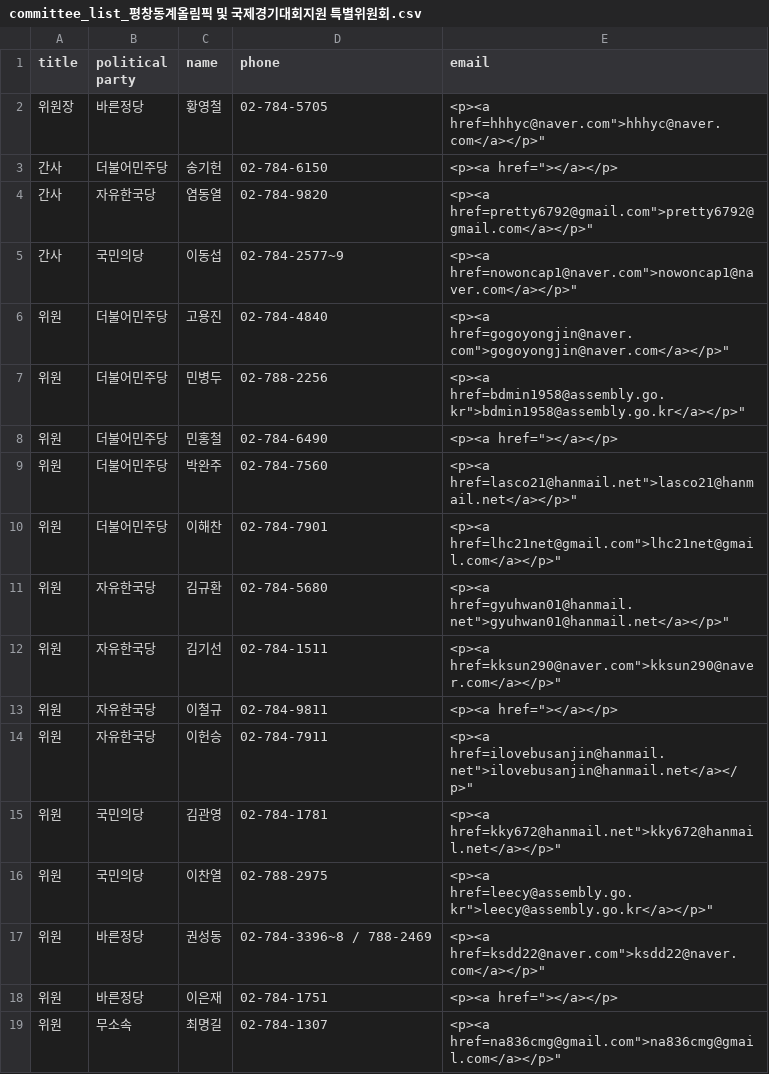
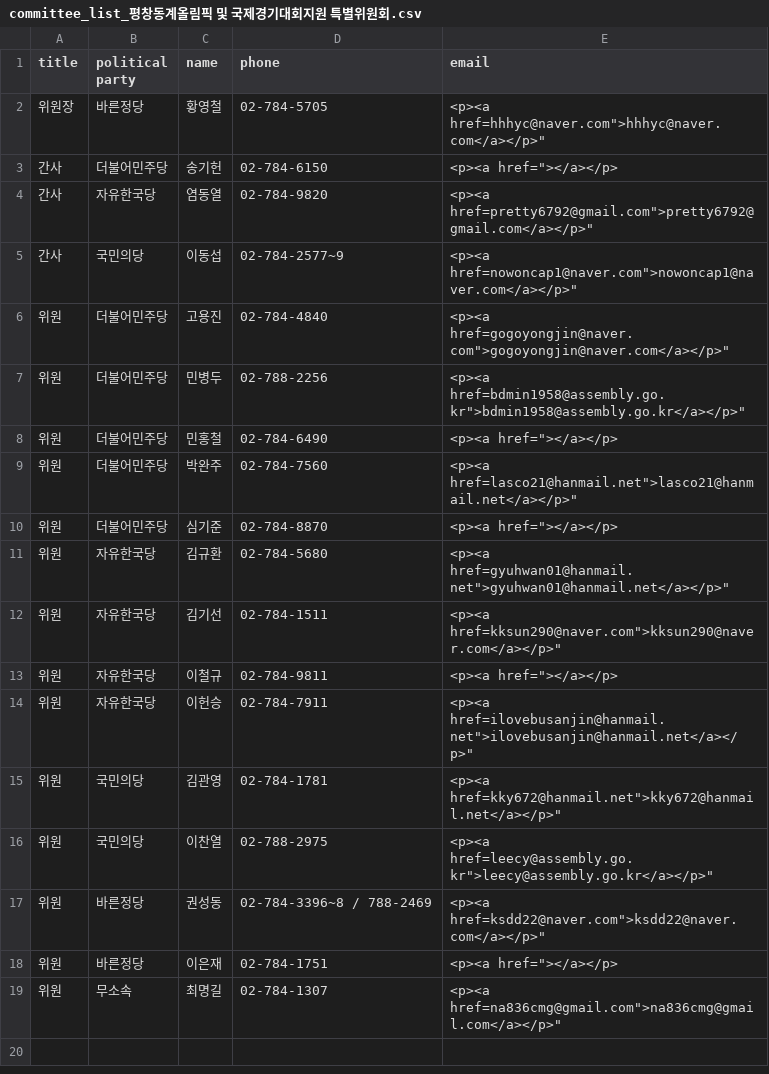
Before and after one commit to teampopong/data-assembly, a CSV file: committees/committee_list_평창동계올림픽 및 국제경기대회지원 특별위원회.csv, drawn as a sheet.

```diff
--- a/committees/committee_list_평창동계올림픽 및 국제경기대회지원 특별위원회.csv
+++ b/committees/committee_list_평창동계올림픽 및 국제경기대회지원 특별위원회.csv
@@ -9,3 +9,3 @@
 "위원","더불어민주당","박완주","02-784-7560","<p><a href="lasco21@hanmail.net">lasco21@hanmail.net</a></p>"
-"위원","더불어민주당","이해찬","02-784-7901","<p><a href="lhc21net@gmail.com">lhc21net@gmail.com</a></p>"
+"위원","더불어민주당","심기준","02-784-8870","<p><a href=""></a></p>"
 "위원","자유한국당","김규환","02-784-5680","<p><a href="gyuhwan01@hanmail.net">gyuhwan01@hanmail.net</a></p>"
```
Also changed, not shown: assembly.csv, committees/committee_list_기획재정위원회.csv, 2 other files.
